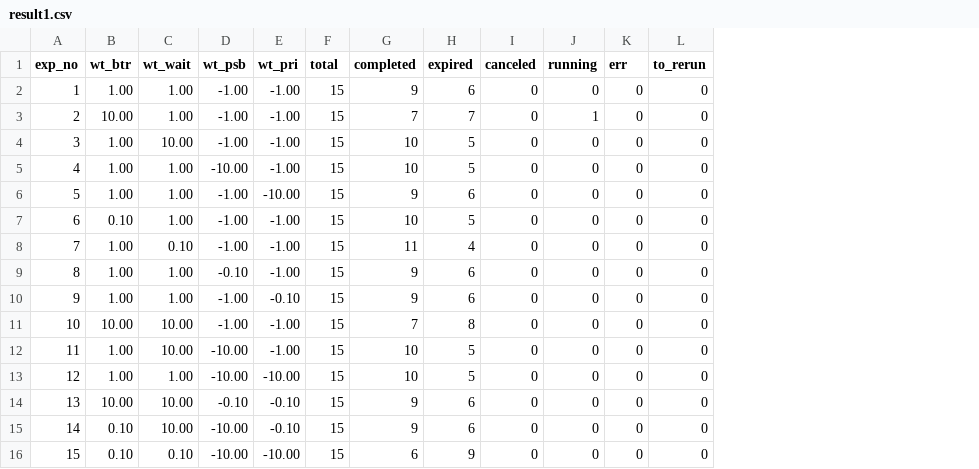
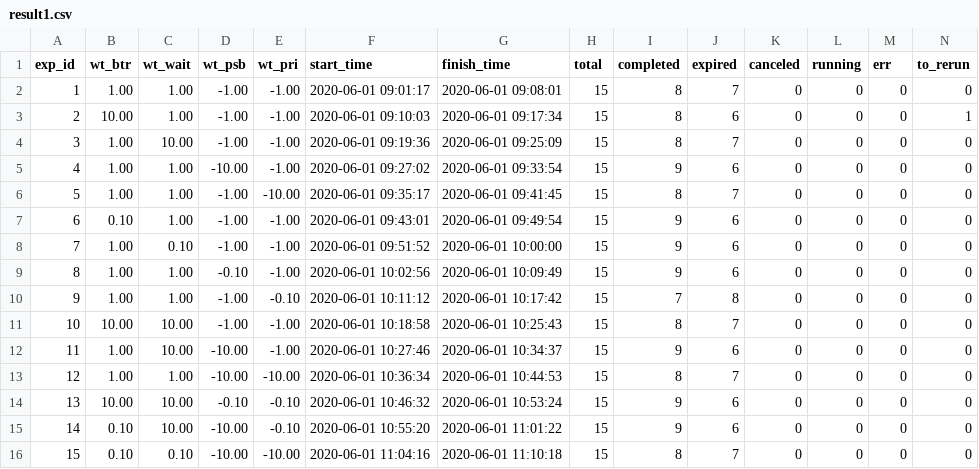
Before and after one commit to xuanjiao/Robots_task_scheduling, a CSV file: sql/experiment/export/result1.csv, drawn as a sheet; addresses are those after the commit; the diff names each change by its address in the sheet, - before the commit and + after, or states it on an @@ line.

```diff
--- a/sql/experiment/export/result1.csv
+++ b/sql/experiment/export/result1.csv
+column F (start_time), rows 2-16: 2020-06-01 09:01:17 | 2020-06-01 09:10:03 | 2020-06-01 09:19:36 | 2020-06-01 09:27:02 | 2020-06-01 09:35:17 | 2020-06-01 09:43:01 | 2020-06-01 09:51:52 | 2020-06-01 10:02:56 | 2020-06-01 10:11:12 | 2020-06-01 10:18:58 | 2020-06-01 10:27:46 | 2020-06-01 10:36:34 | 2020-06-01 10:46:32 | 2020-06-01 10:55:20 | 2020-06-01 11:04:16
+column G (finish_time), rows 2-16: 2020-06-01 09:08:01 | 2020-06-01 09:17:34 | 2020-06-01 09:25:09 | 2020-06-01 09:33:54 | 2020-06-01 09:41:45 | 2020-06-01 09:49:54 | 2020-06-01 10:00:00 | 2020-06-01 10:09:49 | 2020-06-01 10:17:42 | 2020-06-01 10:25:43 | 2020-06-01 10:34:37 | 2020-06-01 10:44:53 | 2020-06-01 10:53:24 | 2020-06-01 11:01:22 | 2020-06-01 11:10:18
-A1: exp_no
+A1: exp_id
-I2 (completed): 9
+I2 (completed): 8
-J2 (expired): 6
+J2 (expired): 7
-I3 (completed): 7
+I3 (completed): 8
-J3 (expired): 7
+J3 (expired): 6
-L3 (running): 1
+L3 (running): 0
-N3 (to_rerun): 0
+N3 (to_rerun): 1
-I4 (completed): 10
+I4 (completed): 8
-J4 (expired): 5
+J4 (expired): 7
-I5 (completed): 10
+I5 (completed): 9
-J5 (expired): 5
+J5 (expired): 6
-I6 (completed): 9
+I6 (completed): 8
-J6 (expired): 6
+J6 (expired): 7
-I7 (completed): 10
+I7 (completed): 9
-J7 (expired): 5
+J7 (expired): 6
-I8 (completed): 11
+I8 (completed): 9
-J8 (expired): 4
+J8 (expired): 6
-I10 (completed): 9
+I10 (completed): 7
-J10 (expired): 6
+J10 (expired): 8
-I11 (completed): 7
+I11 (completed): 8
-J11 (expired): 8
+J11 (expired): 7
-I12 (completed): 10
+I12 (completed): 9
-J12 (expired): 5
+J12 (expired): 6
-I13 (completed): 10
+I13 (completed): 8
-J13 (expired): 5
+J13 (expired): 7
-I16 (completed): 6
+I16 (completed): 8
-J16 (expired): 9
+J16 (expired): 7
```
Also changed, not shown: 10 other files.
